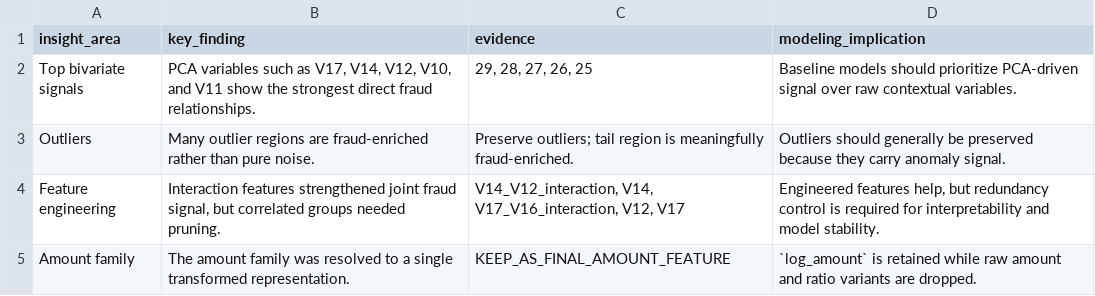
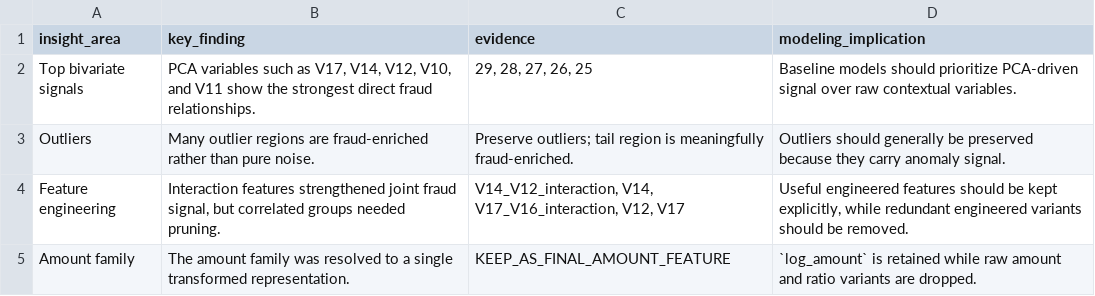
Before and after one commit to mmubashir95/Credit-Card-Fraud-Detection, a CSV file: reports/tables/11_eda_insights/signal_insights_summary.csv, drawn as a sheet.

```diff
--- a/reports/tables/11_eda_insights/signal_insights_summary.csv
+++ b/reports/tables/11_eda_insights/signal_insights_summary.csv
@@ -3,3 +3,3 @@ Top bivariate signals,"PCA variables such as V17, V14, V12, V10, and V11 show th
 Outliers,Many outlier regions are fraud-enriched rather than pure noise.,Preserve outliers; tail region is meaningfully fraud-enriched.,Outliers should generally be preserved because they carry anomaly signal.
-Feature engineering,"Interaction features strengthened joint fraud signal, but correlated groups needed pruning.","V14_V12_interaction, V14, V17_V16_interaction, V12, V17","Engineered features help, but redundancy control is required for interpretability and model stability."
+Feature engineering,"Interaction features strengthened joint fraud signal, but correlated groups needed pruning.","V14_V12_interaction, V14, V17_V16_interaction, V12, V17","Useful engineered features should be kept explicitly, while redundant engineered variants should be removed."
 Amount family,The amount family was resolved to a single transformed representation.,KEEP_AS_FINAL_AMOUNT_FEATURE,`log_amount` is retained while raw amount and ratio variants are dropped.
```
Also changed, not shown: reports/tables/11_eda_insights/data_quality_insights_summary.csv, 6 other files.
